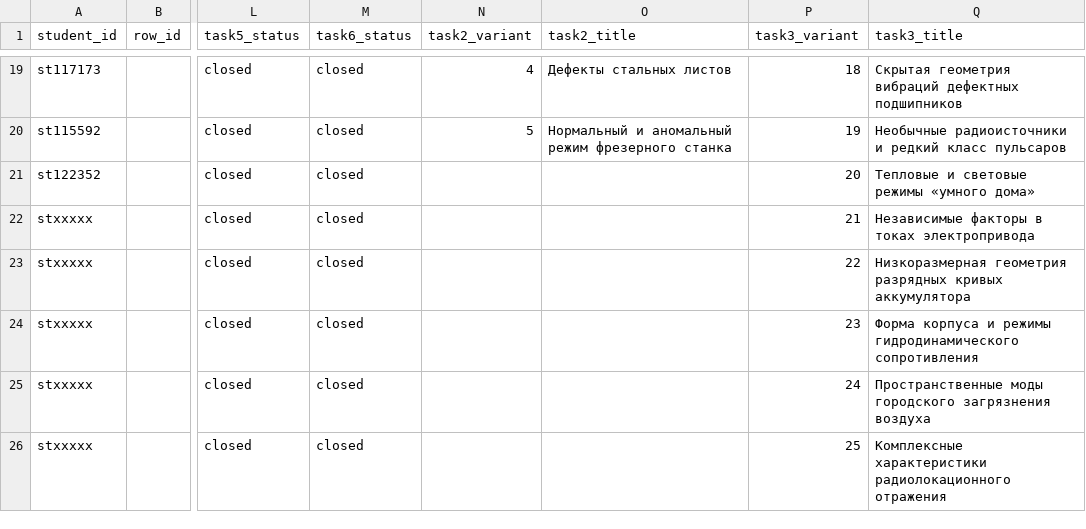
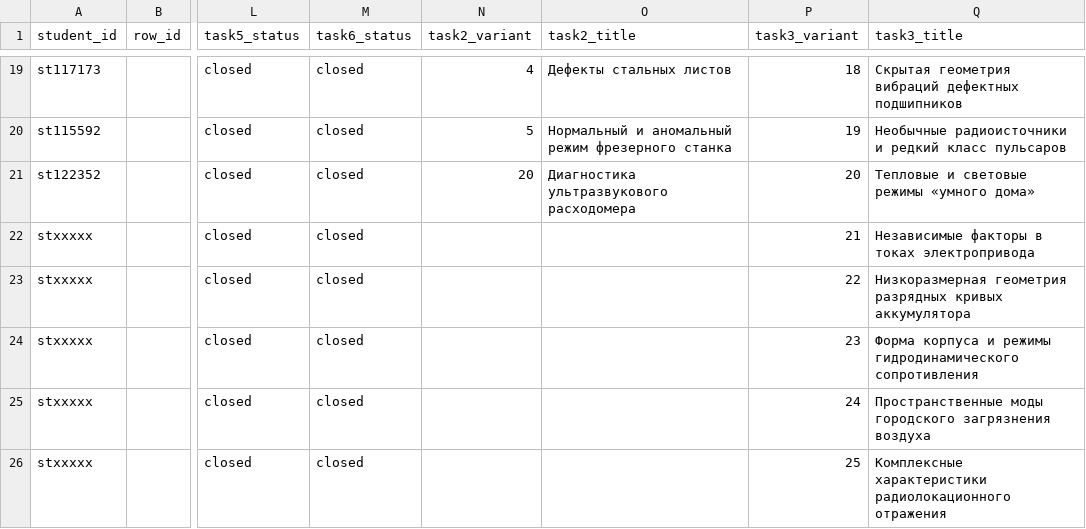
Before and after one commit to CKPEIIKA/ckpeiika.github.io, a CSV file: _data/ml_students.csv, drawn as a sheet; only a part is shown, gaps mark what is left out; the diff names each change by its address in the sheet, - before the commit and + after, or states it on an @@ line.

Commit message:
Add task 2 variant 20 (ultrasonic flowmeter diagnostics) and assign it to st122352

```diff
--- a/_data/ml_students.csv
+++ b/_data/ml_students.csv
-N21 (task2_variant): (empty)
+N21 (task2_variant): 20
-O21 (task2_title): (empty)
+O21 (task2_title): Диагностика ультразвукового расходомера
```
Also changed, not shown: 2 other files.
